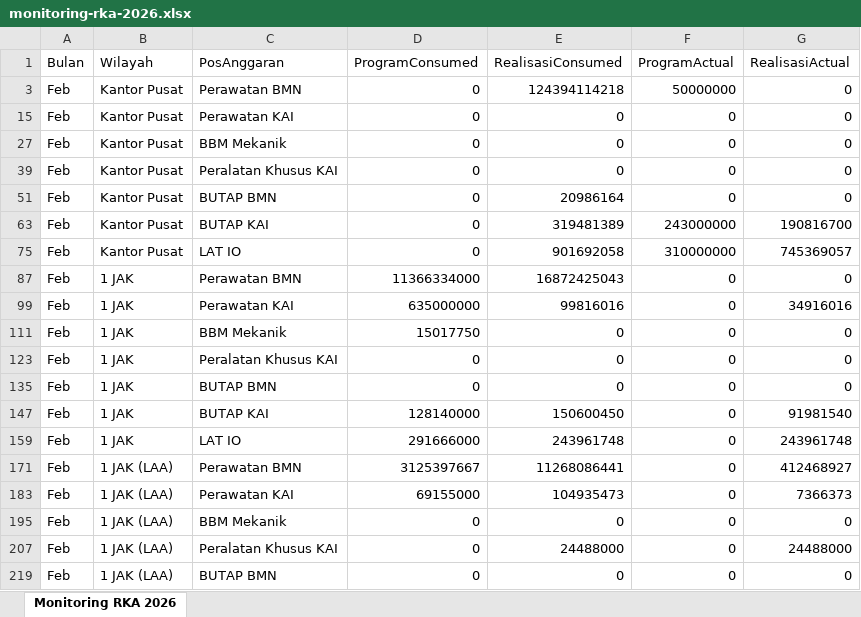
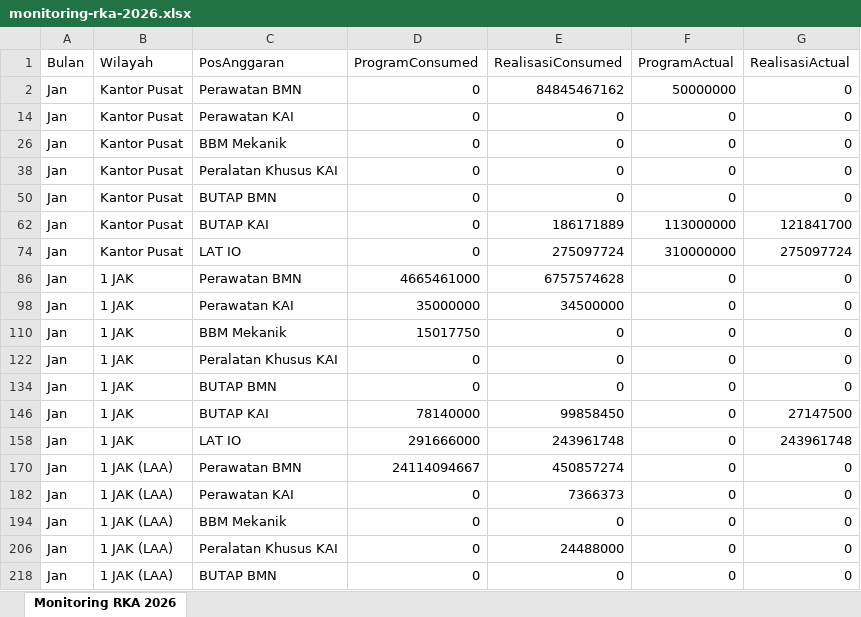
Before and after one commit to sanusizulfirmanlubis/mb52-data, an Excel workbook: data/monitoring-rka-2026.xlsx, sheet Monitoring RKA 2026, drawn as a sheet; only a part is shown; values as stored, in another font and other column widths than the file's, no cell formats; removed rows and columns are numbered as before the commit, all else as after; the diff covers the shown part only; the diff names each change by its address in the sheet, - before the commit and + after, or states it on an @@ line.

Commit message:
Update monitoring RKA 2026 dari web

```diff
--- a/data/monitoring-rka-2026.xlsx (sheet Monitoring RKA 2026)
+++ b/data/monitoring-rka-2026.xlsx (sheet Monitoring RKA 2026)
-A2 (Bulan): Feb
+A2 (Bulan): Jan
-E2 (RealisasiConsumed): 124394114218
+E2 (RealisasiConsumed): 84845467162
-A14 (Bulan): Feb
+A14 (Bulan): Jan
-A26 (Bulan): Feb
+A26 (Bulan): Jan
-A38 (Bulan): Feb
+A38 (Bulan): Jan
-A50 (Bulan): Feb
+A50 (Bulan): Jan
-E50 (RealisasiConsumed): 20986164
+E50 (RealisasiConsumed): 0
-row 63: Feb | Kantor Pusat | BUTAP KAI | 0 | 319481389 | 243000000 | 190816700
@@ row 62 unhidden: Jan | Kantor Pusat | BUTAP KAI | 0 | 186171889 | 113000000 | 121841700 @@
-A74 (Bulan): Feb
+A74 (Bulan): Jan
-E74 (RealisasiConsumed): 901692058
+E74 (RealisasiConsumed): 275097724
-G74 (RealisasiActual): 745369057
+G74 (RealisasiActual): 275097724
-A86 (Bulan): Feb
+A86 (Bulan): Jan
-D86 (ProgramConsumed): 11366334000
+D86 (ProgramConsumed): 4665461000
-E86 (RealisasiConsumed): 16872425043
+E86 (RealisasiConsumed): 6757574628
-row 99: Feb | 1 JAK | Perawatan KAI | 635000000 | 99816016 | 0 | 34916016
@@ row 98 unhidden: Jan | 1 JAK | Perawatan KAI | 35000000 | 34500000 | 0 | 0 @@
-A110 (Bulan): Feb
+A110 (Bulan): Jan
-A122 (Bulan): Feb
+A122 (Bulan): Jan
-A134 (Bulan): Feb
+A134 (Bulan): Jan
-row 147: Feb | 1 JAK | BUTAP KAI | 128140000 | 150600450 | 0 | 91981540
@@ row 146 unhidden: Jan | 1 JAK | BUTAP KAI | 78140000 | 99858450 | 0 | 27147500 @@
-A158 (Bulan): Feb
+A158 (Bulan): Jan
-row 171: Feb | 1 JAK (LAA) | Perawatan BMN | 3125397667 | 11268086441 | 0 | 412468927
-row 183: Feb | 1 JAK (LAA) | Perawatan KAI | 69155000 | 104935473 | 0 | 7366373
@@ row 170 unhidden: Jan | 1 JAK (LAA) | Perawatan BMN | 24114094667 | 450857274 | 0 | 0 @@
@@ row 182 unhidden: Jan | 1 JAK (LAA) | Perawatan KAI | 0 | 7366373 | 0 | 0 @@
-A194 (Bulan): Feb
+A194 (Bulan): Jan
-A206 (Bulan): Feb
+A206 (Bulan): Jan
-G206 (RealisasiActual): 24488000
+G206 (RealisasiActual): 0
-A218 (Bulan): Feb
+A218 (Bulan): Jan
```
Also changed, not shown: other rows of this sheet, cell formats, hidden cells.
